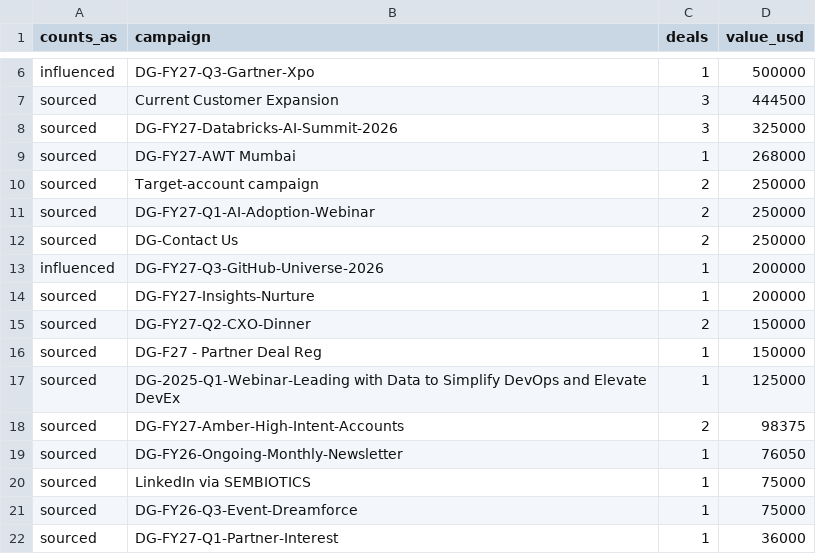
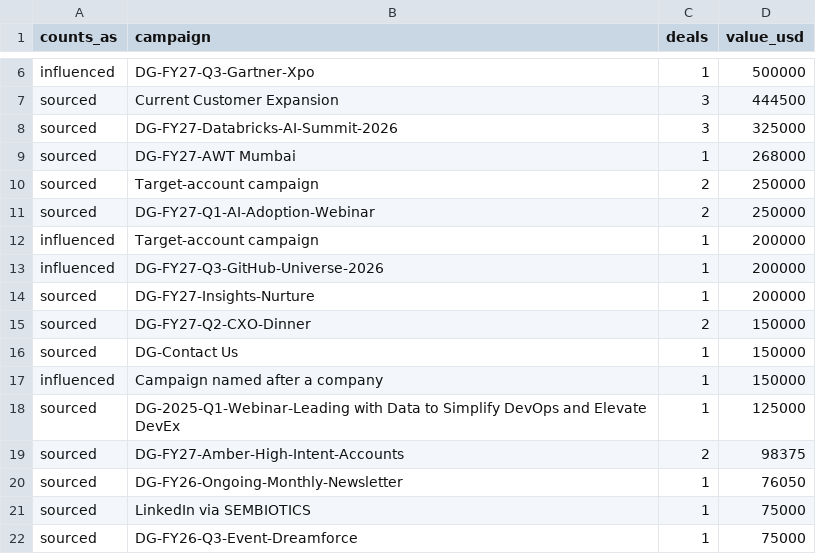
Before and after one commit to puravbhandari-gif/opsera-analytics-dashboard, a CSV file: for-claude/marketing_pipeline_campaigns.csv, drawn as a sheet; only a part is shown, gaps mark what is left out; the shorter side is filled out with more unchanged rows.

```diff
--- a/for-claude/marketing_pipeline_campaigns.csv
+++ b/for-claude/marketing_pipeline_campaigns.csv
@@ -11,3 +11,3 @@ sourced,Target-account campaign,2,250000
 sourced,DG-FY27-Q1-AI-Adoption-Webinar,2,250000
-sourced,DG-Contact Us,2,250000
+influenced,Target-account campaign,1,200000
 influenced,DG-FY27-Q3-GitHub-Universe-2026,1,200000
@@ -15,3 +15,4 @@ sourced,DG-FY27-Insights-Nurture,1,200000
 sourced,DG-FY27-Q2-CXO-Dinner,2,150000
-sourced,DG-F27 - Partner Deal Reg,1,150000
+sourced,DG-Contact Us,1,150000
+influenced,Campaign named after a company,1,150000
 sourced,DG-2025-Q1-Webinar-Leading with Data to Simplify DevOps and Elevate DevEx,1,125000
```
Also changed, not shown: for-claude/google_top_searches.csv, for-claude/marketing_pipeline_by_month.csv, 10 other files.
